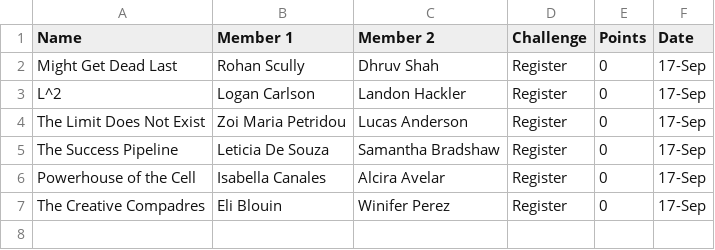
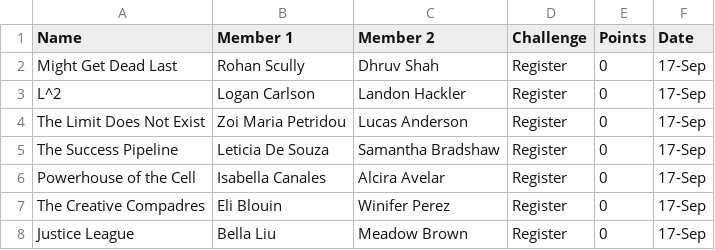
Before and after one commit to eliblouin/mentorshipquest2025, a CSV file: quest_results.csv, drawn as a sheet.

Commit message:
Update quest_results.csv

```diff
--- a/quest_results.csv
+++ b/quest_results.csv
@@ -7 +7,2 @@ Powerhouse of the Cell,Isabella Canales,Alcira Avelar,Register,0,17-Sep
 The Creative Compadres,Eli Blouin,Winifer Perez,Register,0,17-Sep
+Justice League,Bella Liu,Meadow Brown,Register,0,17-Sep
```
